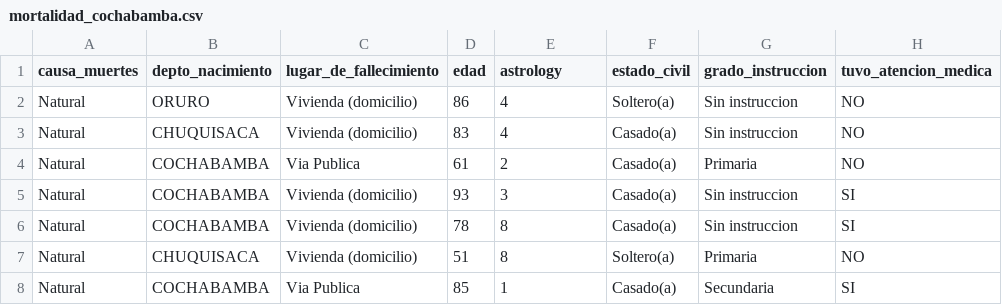
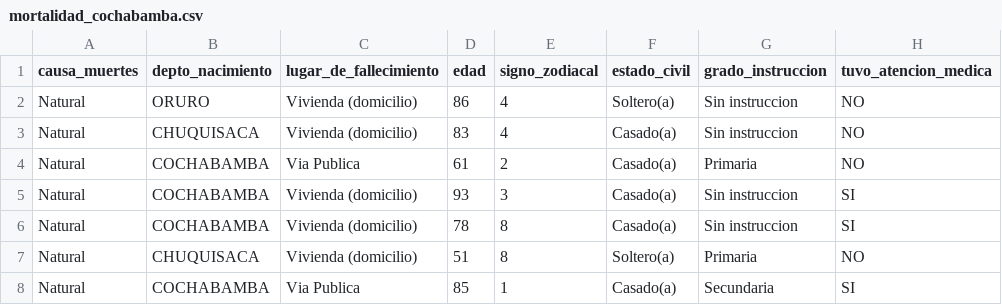
Before and after one commit to rogon666/UMSA, a CSV file: AIMLDL/Datos/mortalidad_cochabamba.csv, drawn as a sheet; only a part is shown; the diff names each change by its address in the sheet, - before the commit and + after, or states it on an @@ line.

```diff
--- a/AIMLDL/Datos/mortalidad_cochabamba.csv
+++ b/AIMLDL/Datos/mortalidad_cochabamba.csv
-E1: astrology
+E1: signo_zodiacal
```
Also changed, not shown: 1 other file.
